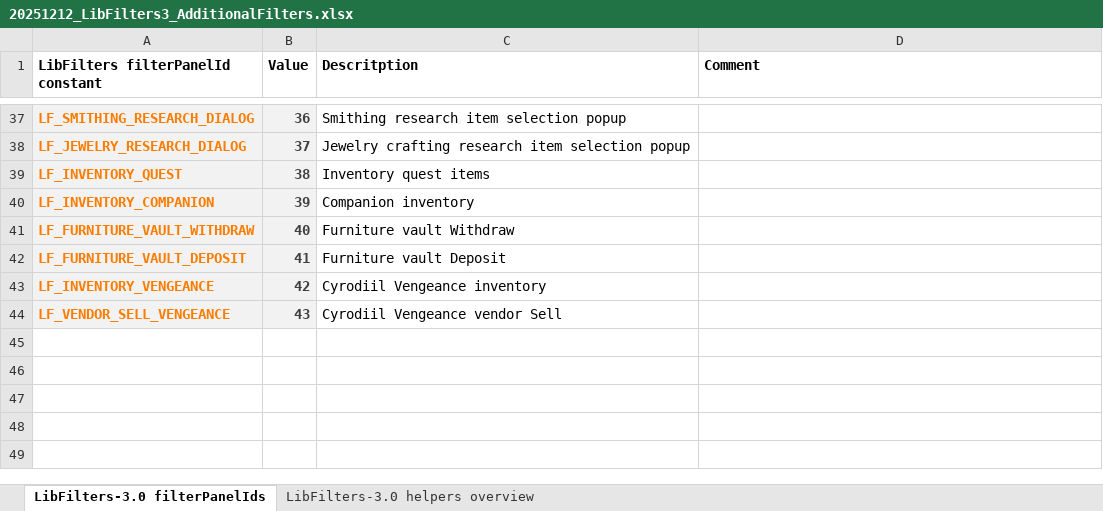
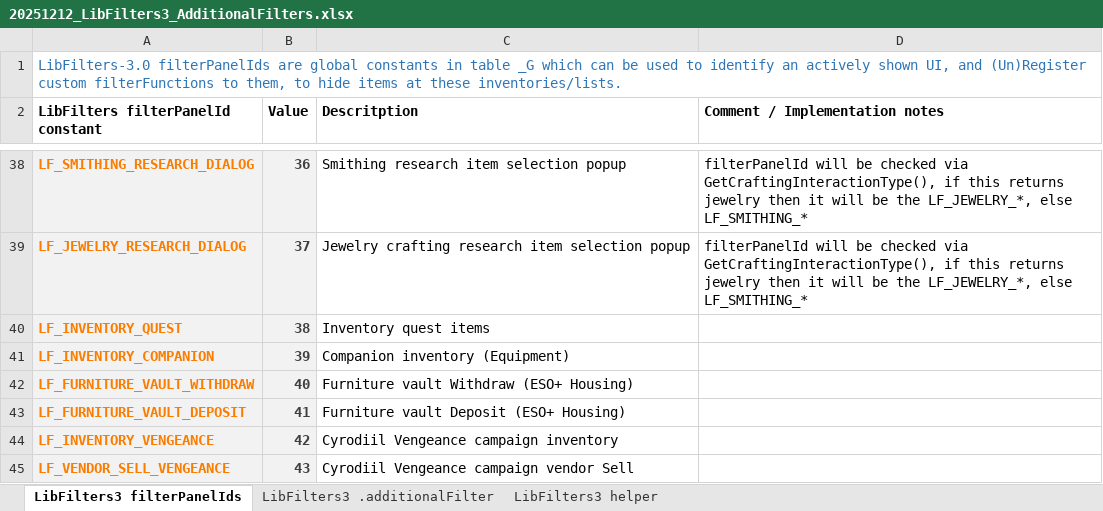
Before and after one commit to Baertram/LibFilters-3.0, an Excel workbook: 20251212_LibFilters3_AdditionalFilters.xlsx, sheet LibFilters3 filterPanelIds, drawn as a sheet; only a part is shown, gaps mark what is left out; values as stored, in another font and other column widths than the file's, no borders; addresses are those after the commit; the diff covers the shown part only; the diff names each change by its address in the sheet, - before the commit and + after, or states it on an @@ line.

Commit message:
Added new LibFilters helper and filterPanelId overview excel for developers

```diff
--- a/20251212_LibFilters3_AdditionalFilters.xlsx (sheet LibFilters3 filterPanelIds)
+++ b/20251212_LibFilters3_AdditionalFilters.xlsx (sheet LibFilters3 filterPanelIds)
-sheet tab: LibFilters-3.0 filterPanelIds
+sheet tab: LibFilters3 filterPanelIds
-sheet tab: LibFilters-3.0 helpers overview
+sheet tab: LibFilters3 .additionalFilter
+sheet tab: LibFilters3 helper
+row 1: LibFilters-3.0 filterPanelIds are global constants in table _G which can be used to identify an actively shown UI, and (Un)Register custom filterFunctions to them, to hide items at these inventories/lists.
-D2: Comment
+D2: Comment / Implementation notes
-D38:D39 (Comment / Implementation notes): (empty)
+D38:D39 (Comment / Implementation notes): filterPanelId will be checked via GetCraftingInteractionType(), if this returns jewelry then it will be the LF_JEWELRY_*, else LF_SMITHING_*
-C41 (Descritption): Companion inventory
+C41 (Descritption): Companion inventory (Equipment)
-C42 (Descritption): Furniture vault Withdraw
+C42 (Descritption): Furniture vault Withdraw (ESO+ Housing)
-C43 (Descritption): Furniture vault Deposit
+C43 (Descritption): Furniture vault Deposit (ESO+ Housing)
-C44 (Descritption): Cyrodiil Vengeance inventory
+C44 (Descritption): Cyrodiil Vengeance campaign inventory
-C45 (Descritption): Cyrodiil Vengeance vendor Sell
+C45 (Descritption): Cyrodiil Vengeance campaign vendor Sell
```
Also changed, not shown: 14 edited cells and cell formats elsewhere in this sheet, sheet LibFilters3 .additionalFilter, formulas that keep their value.
